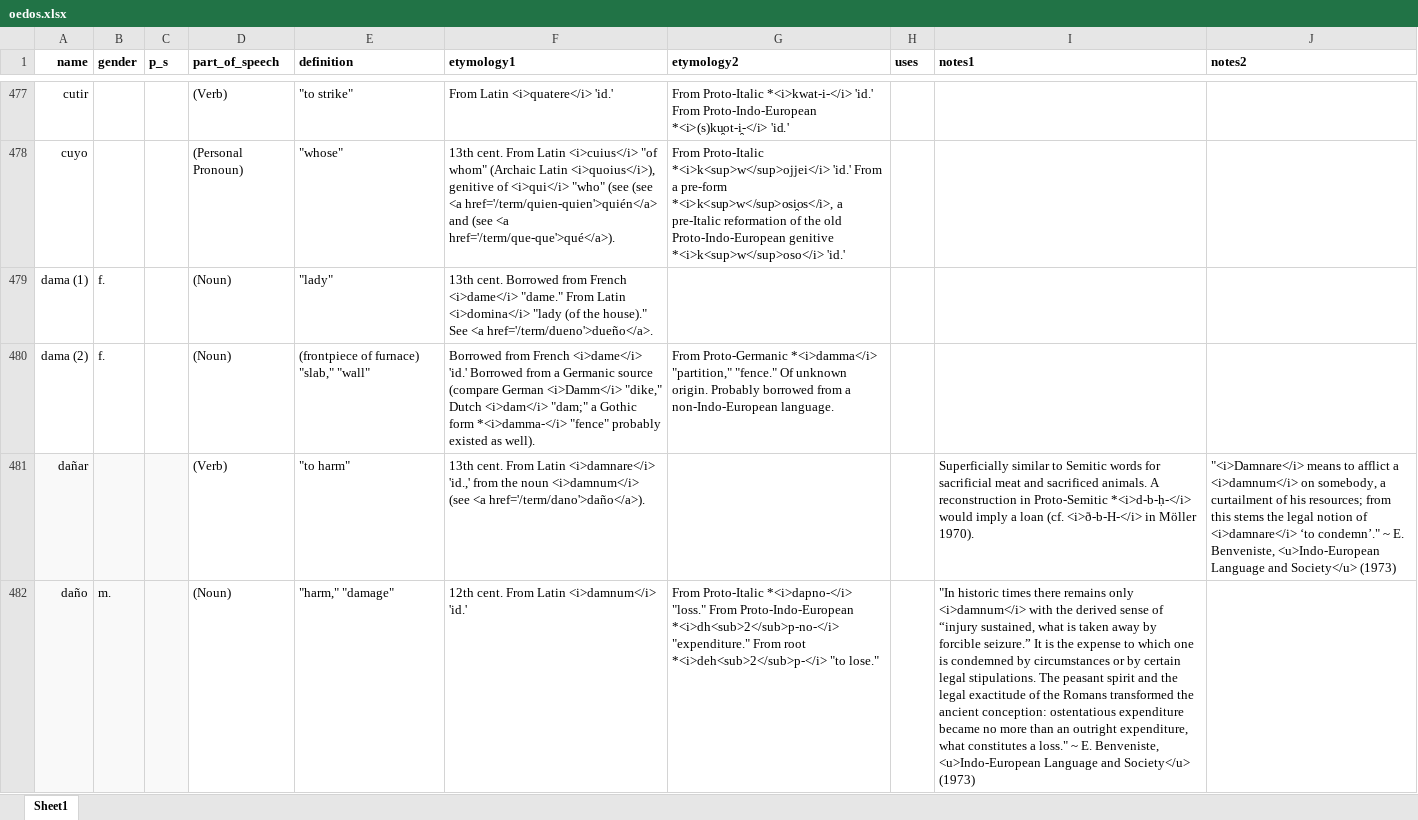
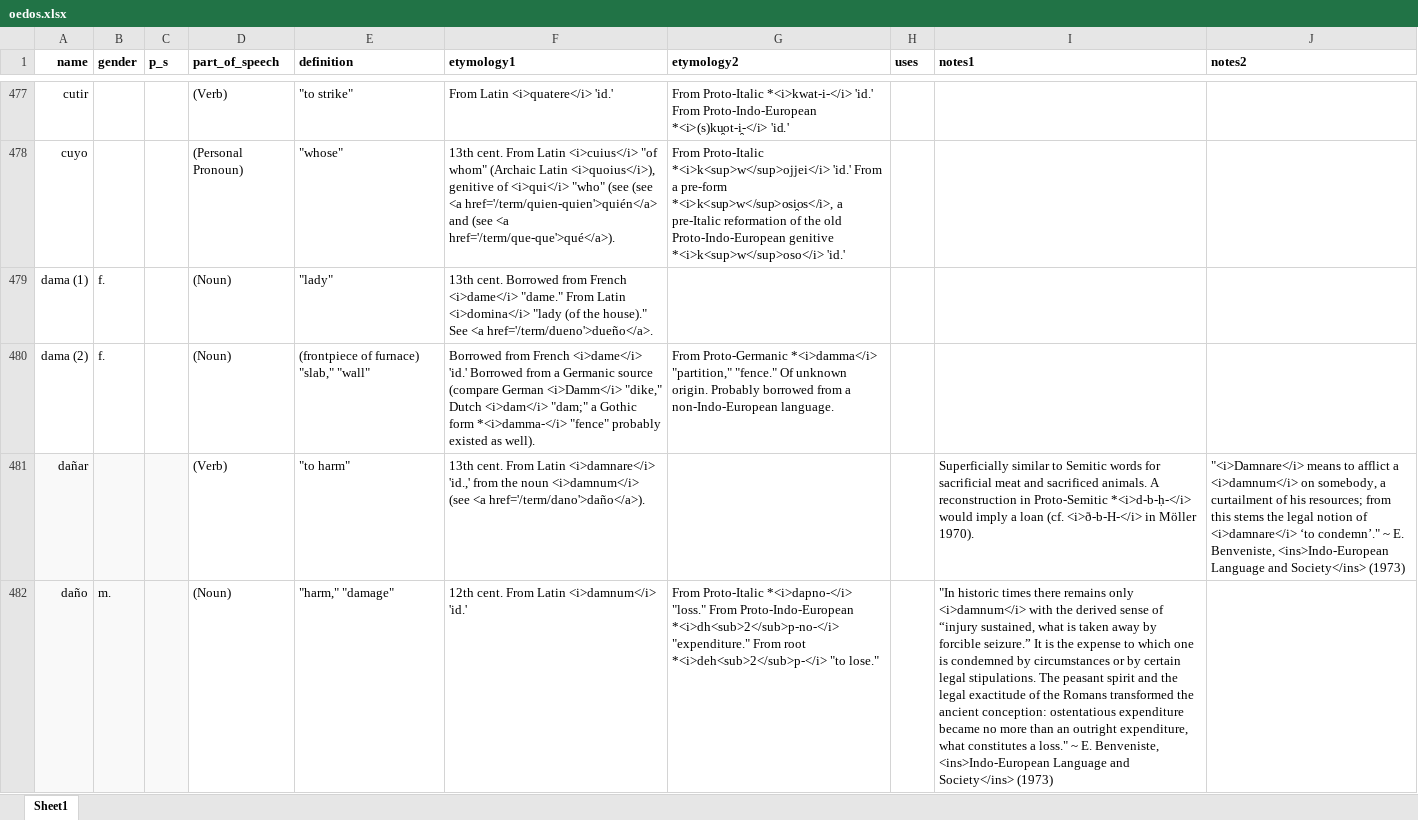
Before and after one commit to emplumb/ety, an Excel workbook: public/assets/data/oedos.xlsx, sheet Sheet1, drawn as a sheet; only a part is shown, gaps mark what is left out; values as stored, in another font and other column widths than the file's, no borders; the diff covers the shown part only; the diff names each change by its address in the sheet, - before the commit and + after, or states it on an @@ line.

Commit message:
Changes <u> tags to <ins>

```diff
--- a/public/assets/data/oedos.xlsx (sheet Sheet1)
+++ b/public/assets/data/oedos.xlsx (sheet Sheet1)
-J481 (notes2): …E. Benveniste, <u>Indo-European Language and Society</u> (1973)
+J481 (notes2): …E. Benveniste, <ins>Indo-European Language and Society</ins> (1973)
-I482 (notes1): …E. Benveniste, <u>Indo-European Language and Society</u> (1973)
+I482 (notes1): …E. Benveniste, <ins>Indo-European Language and Society</ins> (1973)
```
Also changed, not shown: 68 edited cells elsewhere in this sheet.
